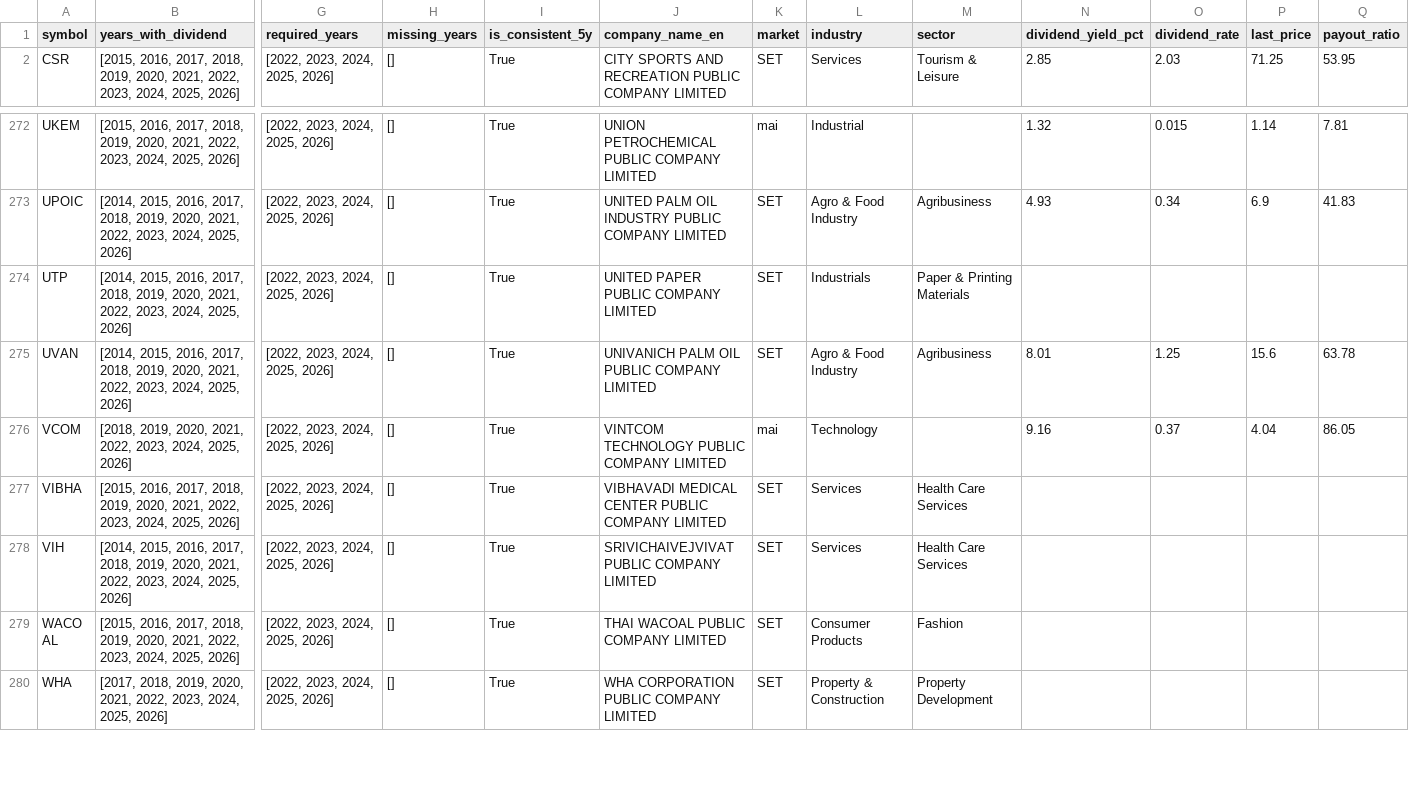
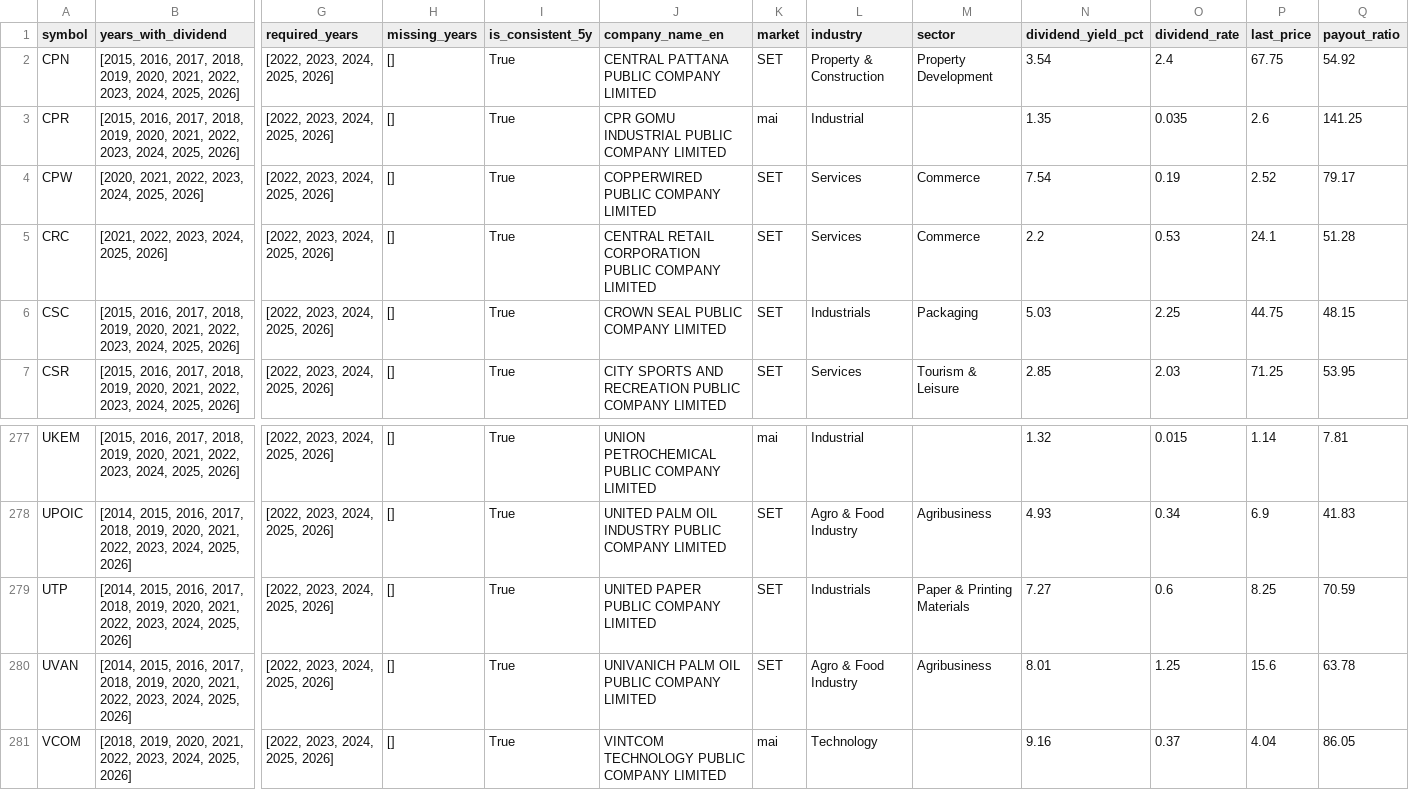
Before and after one commit to NtpVirusCom/set_company_profile, a CSV file: data/dividend_consistent_5y.csv, drawn as a sheet; only a part is shown, gaps mark what is left out; the shorter side is filled out with more unchanged rows; addresses are those after the commit; rows hold the shown columns only; the diff names each change by its address in the sheet, - before the commit and + after, or states it on an @@ line.

```diff
--- a/data/dividend_consistent_5y.csv
+++ b/data/dividend_consistent_5y.csv
+row 2: CPN | [2015, 2016, 2017, 2018, 2019, 2020, 2021, 2022, 2023, 2024, 2025, 2026] | [2022, 2023, 2024, 2025, 2026] | [] | True | CENTRAL PATTANA PUBLIC COMPANY LIMITED | SET | Property & Construction | Property Development | 3.54 | 2.4 | 67.75 | 54.92
+row 3: CPR | [2015, 2016, 2017, 2018, 2019, 2020, 2021, 2022, 2023, 2024, 2025, 2026] | [2022, 2023, 2024, 2025, 2026] | [] | True | CPR GOMU INDUSTRIAL PUBLIC COMPANY LIMITED | mai | Industrial |  | 1.35 | 0.035 | 2.6 | 141.25
+row 4: CPW | [2020, 2021, 2022, 2023, 2024, 2025, 2026] | [2022, 2023, 2024, 2025, 2026] | [] | True | COPPERWIRED PUBLIC COMPANY LIMITED | SET | Services | Commerce | 7.54 | 0.19 | 2.52 | 79.17
+row 5: CRC | [2021, 2022, 2023, 2024, 2025, 2026] | [2022, 2023, 2024, 2025, 2026] | [] | True | CENTRAL RETAIL CORPORATION PUBLIC COMPANY LIMITED | SET | Services | Commerce | 2.2 | 0.53 | 24.1 | 51.28
+row 6: CSC | [2015, 2016, 2017, 2018, 2019, 2020, 2021, 2022, 2023, 2024, 2025, 2026] | [2022, 2023, 2024, 2025, 2026] | [] | True | CROWN SEAL PUBLIC COMPANY LIMITED | SET | Industrials | Packaging | 5.03 | 2.25 | 44.75 | 48.15
-N279 (dividend_yield_pct): (empty)
+N279 (dividend_yield_pct): 7.27
-O279 (dividend_rate): (empty)
+O279 (dividend_rate): 0.6
-P279 (last_price): (empty)
+P279 (last_price): 8.25
-Q279 (payout_ratio): (empty)
+Q279 (payout_ratio): 70.59
```
Also changed, not shown: data/companies.csv, data/dividend_stocks.csv, 6 other files.
